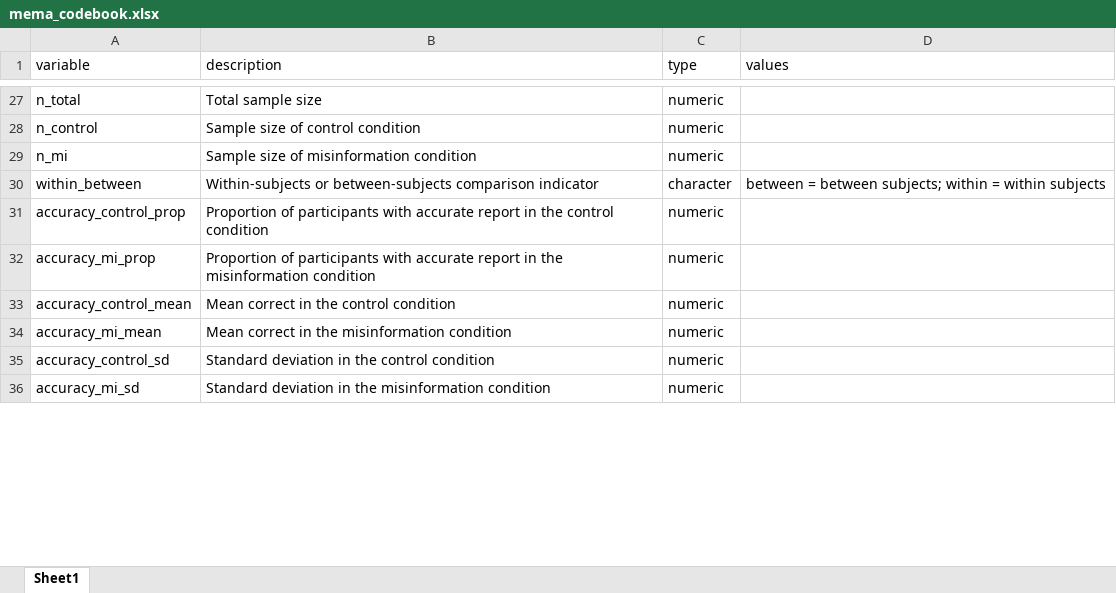
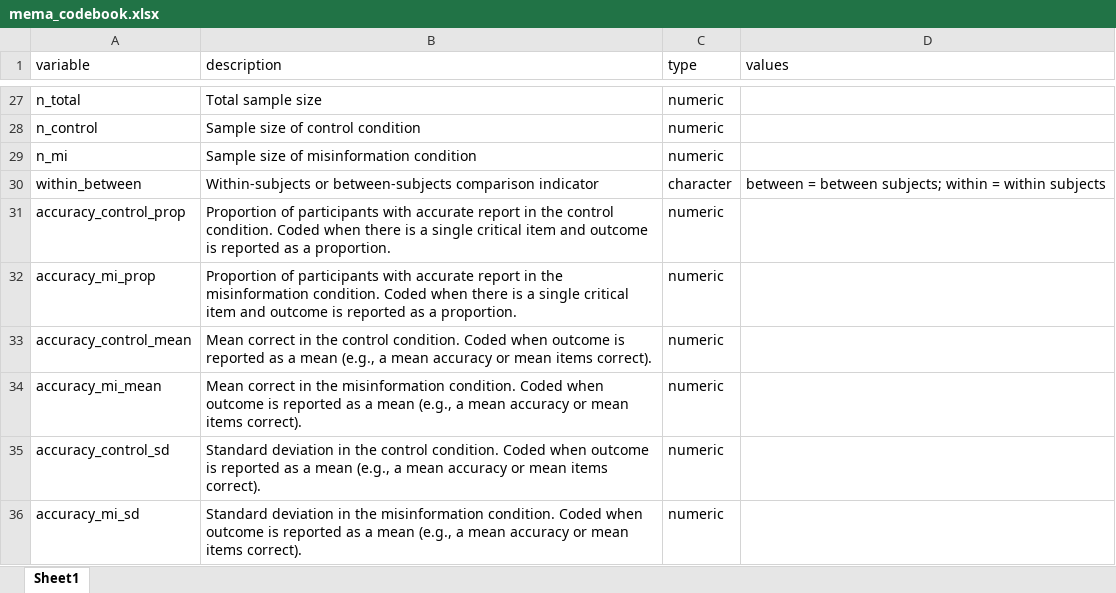
Before and after one commit to AlfonsEdmar/Misinformation_meta, an Excel workbook: data/mema_codebook.xlsx, sheet Sheet1, drawn as a sheet; only a part is shown, gaps mark what is left out; values as stored, in another font and other column widths than the file's, no borders; the diff covers the shown part only; the diff names each change by its address in the sheet, - before the commit and + after, or states it on an @@ line.

```diff
--- a/data/mema_codebook.xlsx (sheet Sheet1)
+++ b/data/mema_codebook.xlsx (sheet Sheet1)
-B31 (description): …the control condition
+B31 (description): …the control condition. Coded when there is a single critical item and outcome is reported as a proportion.
-B32 (description): …the misinformation condition
+B32 (description): …the misinformation condition. Coded when there is a single critical item and outcome is reported as a proportion.
-B33 (description): …the control condition
+B33 (description): …the control condition. Coded when outcome is reported as a mean (e.g., a mean accuracy or mean items correct).
-B34 (description): …the misinformation condition
+B34 (description): …the misinformation condition. Coded when outcome is reported as a mean (e.g., a mean accuracy or mean items correct).
-B35 (description): …the control condition
+B35 (description): …the control condition. Coded when outcome is reported as a mean (e.g., a mean accuracy or mean items correct).
-B36 (description): …the misinformation condition
+B36 (description): …the misinformation condition. Coded when outcome is reported as a mean (e.g., a mean accuracy or mean items correct).
```
Also changed, not shown: 14 edited cells elsewhere in this sheet, 40 other files.
